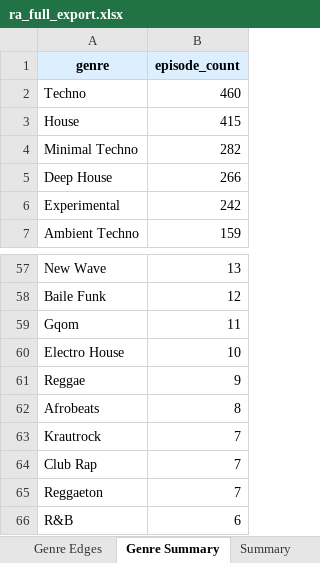
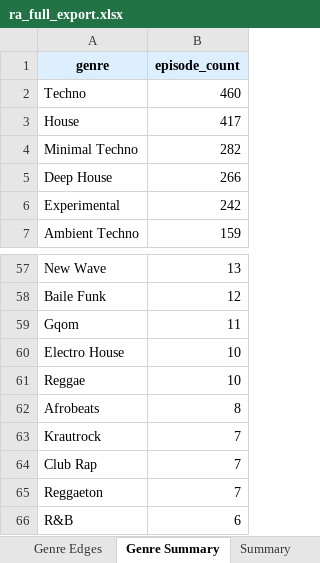
Before and after one commit to radozoo/ra-mixes, an Excel workbook: data/ra_full_export.xlsx, sheet Genre Summary, drawn as a sheet; only a part is shown, gaps mark what is left out; values as stored, in another font and other column widths than the file's, no borders; the diff covers the shown part only; the diff names each change by its address in the sheet, - before the commit and + after, or states it on an @@ line.

```diff
--- a/data/ra_full_export.xlsx (sheet Genre Summary)
+++ b/data/ra_full_export.xlsx (sheet Genre Summary)
-B3 (episode_count): 415
+B3 (episode_count): 417
-B61 (episode_count): 9
+B61 (episode_count): 10
```
Also changed, not shown: 3 added rows, 3 removed rows and 6 edited cells elsewhere in this sheet, sheet Genre Edges, sheet Tracks, sheet Episodes, sheet Summary, 20 other files.
